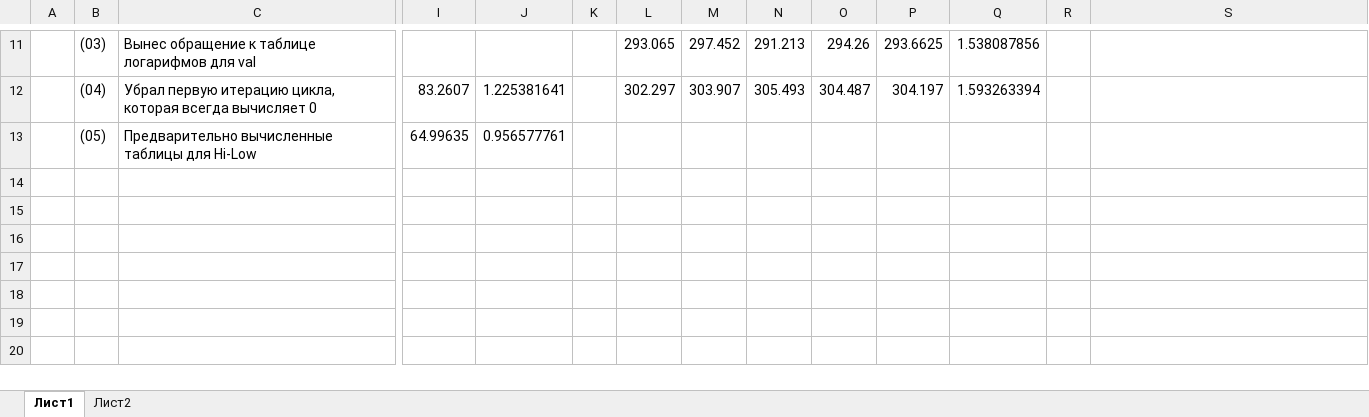
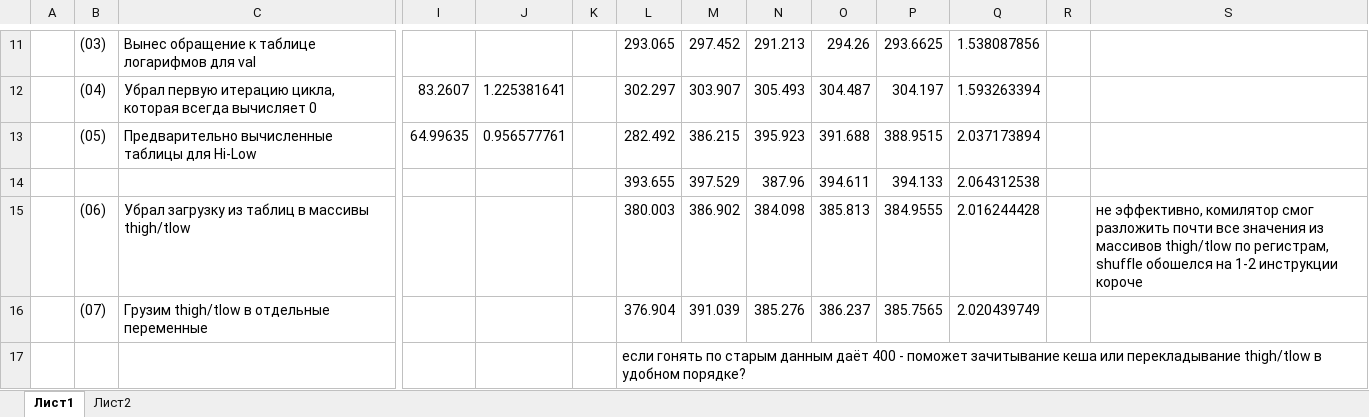
Before and after one commit to MaximEremenko/Node-Recovery-Cmd, an Excel workbook: Замеры.xlsx, sheet Лист1, drawn as a sheet; only a part is shown, gaps mark what is left out; values as stored, in another font and other column widths than the file's, no borders; rows hold the shown columns only; the diff names each change by its address in the sheet, - before the commit and + after, or states it on an @@ line.

```diff
--- a/Замеры.xlsx (sheet Лист1)
+++ b/Замеры.xlsx (sheet Лист1)
-L13: (empty)
+L13: 282.492
-M13: (empty)
+M13: 386.215
-N13: (empty)
+N13: 395.923
-O13: (empty)
+O13: 391.688
-P13: (empty)
+P13: 388.9515
-Q13: (empty)
+Q13: 2.037173894
+row 14:  |  |  |  |  |  | 393.655 | 397.529 | 387.96 | 394.611 | 394.133 | 2.064312538
+row 15:  | (06) | Убрал загрузку из таблиц в массивы thigh/tlow |  |  |  | 380.003 | 386.902 | 384.098 | 385.813 | 384.9555 | 2.016244428 |  | не эффективно, комилятор смог разложить почти все значения из массивов thigh/tlow по регистрам, shuffle обошелся на 1-2 инструкции короче
+row 16:  | (07) | Грузим thigh/tlow в отдельные переменные |  |  |  | 376.904 | 391.039 | 385.276 | 386.237 | 385.7565 | 2.020439749
+row 17:  |  |  |  |  |  | если гонять по старым данным даёт 400 - поможет зачитывание кеша или перекладывание thigh/tlow в удобном порядке?
```
Also changed, not shown: 1 other file.
